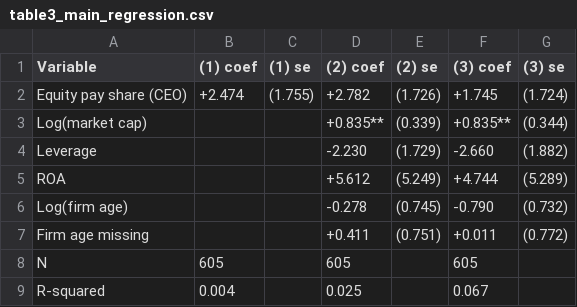
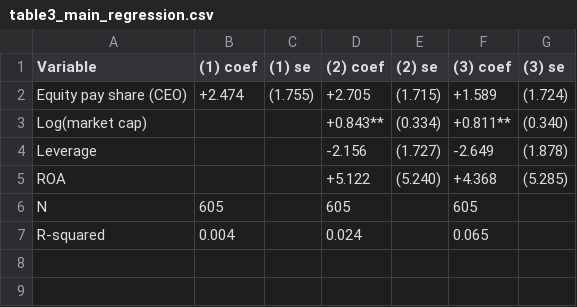
Before and after one commit to dannyg187/insider-trading-thesis, a CSV file: output/table3_main_regression.csv, drawn as a sheet.

```diff
--- a/output/table3_main_regression.csv
+++ b/output/table3_main_regression.csv
@@ -1,9 +1,7 @@
 Variable,(1) coef,(1) se,(2) coef,(2) se,(3) coef,(3) se
-Equity pay share (CEO),+2.474,(1.755),+2.782,(1.726),+1.745,(1.724)
-Log(market cap),,,+0.835**,(0.339),+0.835**,(0.344)
-Leverage,,,-2.230,(1.729),-2.660,(1.882)
-ROA,,,+5.612,(5.249),+4.744,(5.289)
-Log(firm age),,,-0.278,(0.745),-0.790,(0.732)
-Firm age missing,,,+0.411,(0.751),+0.011,(0.772)
+Equity pay share (CEO),+2.474,(1.755),+2.705,(1.715),+1.589,(1.724)
+Log(market cap),,,+0.843**,(0.334),+0.811**,(0.340)
+Leverage,,,-2.156,(1.727),-2.649,(1.878)
+ROA,,,+5.122,(5.240),+4.368,(5.285)
 N,605,,605,,605,
-R-squared,0.004,,0.025,,0.067,
+R-squared,0.004,,0.024,,0.065,
```
Also changed, not shown: output/table1_summary_stats.csv, output/table2_correlation_matrix.csv, 11 other files.
